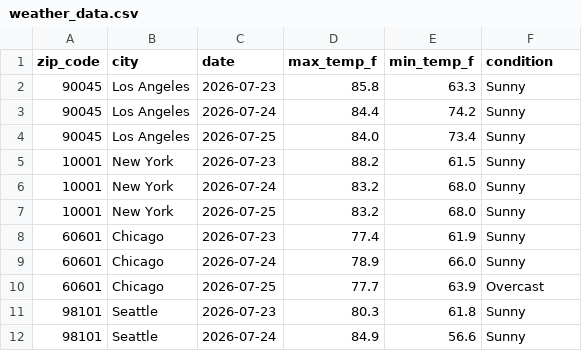
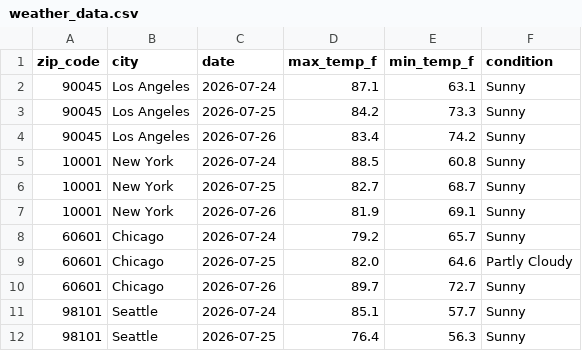
Before and after one commit to quinnmedak/weather-api-pipeline, a CSV file: weather_data.csv, drawn as a sheet; only a part is shown; the diff covers the shown part only.

```diff
--- a/weather_data.csv
+++ b/weather_data.csv
@@ -1,12 +1,12 @@
 zip_code,city,date,max_temp_f,min_temp_f,condition
-90045,Los Angeles,2026-07-23,85.8,63.3,Sunny
-90045,Los Angeles,2026-07-24,84.4,74.2,Sunny
-90045,Los Angeles,2026-07-25,84.0,73.4,Sunny
-10001,New York,2026-07-23,88.2,61.5,Sunny
-10001,New York,2026-07-24,83.2,68.0,Sunny
-10001,New York,2026-07-25,83.2,68.0,Sunny
-60601,Chicago,2026-07-23,77.4,61.9,Sunny
-60601,Chicago,2026-07-24,78.9,66.0,Sunny
-60601,Chicago,2026-07-25,77.7,63.9,Overcast
-98101,Seattle,2026-07-23,80.3,61.8,Sunny
-98101,Seattle,2026-07-24,84.9,56.6,Sunny
+90045,Los Angeles,2026-07-24,87.1,63.1,Sunny
+90045,Los Angeles,2026-07-25,84.2,73.3,Sunny
+90045,Los Angeles,2026-07-26,83.4,74.2,Sunny
+10001,New York,2026-07-24,88.5,60.8,Sunny
+10001,New York,2026-07-25,82.7,68.7,Sunny
+10001,New York,2026-07-26,81.9,69.1,Sunny
+60601,Chicago,2026-07-24,79.2,65.7,Sunny
+60601,Chicago,2026-07-25,82.0,64.6,Partly Cloudy
+60601,Chicago,2026-07-26,89.7,72.7,Sunny
+98101,Seattle,2026-07-24,85.1,57.7,Sunny
+98101,Seattle,2026-07-25,76.4,56.3,Sunny
```
Also changed, not shown: 1 added row, 1 removed row and 146 edited cells elsewhere in this file.
